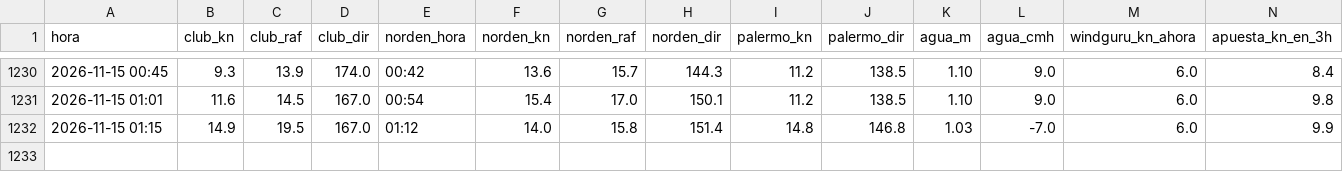
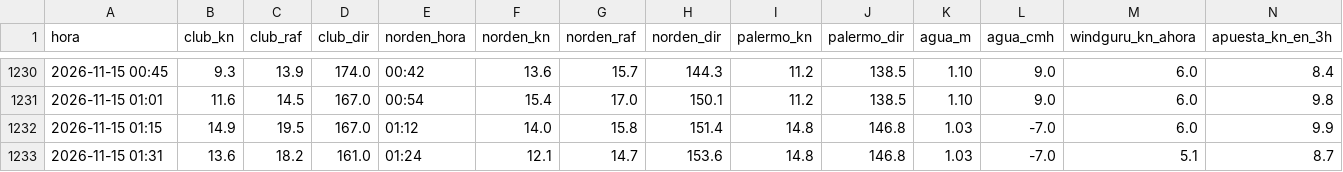
Before and after one commit to virazon-app/virazon-app.github.io, a CSV file: data/historial.csv, drawn as a sheet; only a part is shown, gaps mark what is left out; rows hold the shown columns only; the diff names each change by its address in the sheet, - before the commit and + after, or states it on an @@ line.

```diff
--- a/data/historial.csv
+++ b/data/historial.csv
+row 1233: 2026-11-15 01:31 | 13.6 | 18.2 | 161.0 | 01:24 | 12.1 | 14.7 | 153.6 | 14.8 | 146.8 | 1.03 | -7.0 | 5.1 | 8.7
```
Also changed, not shown: 3 other files.
